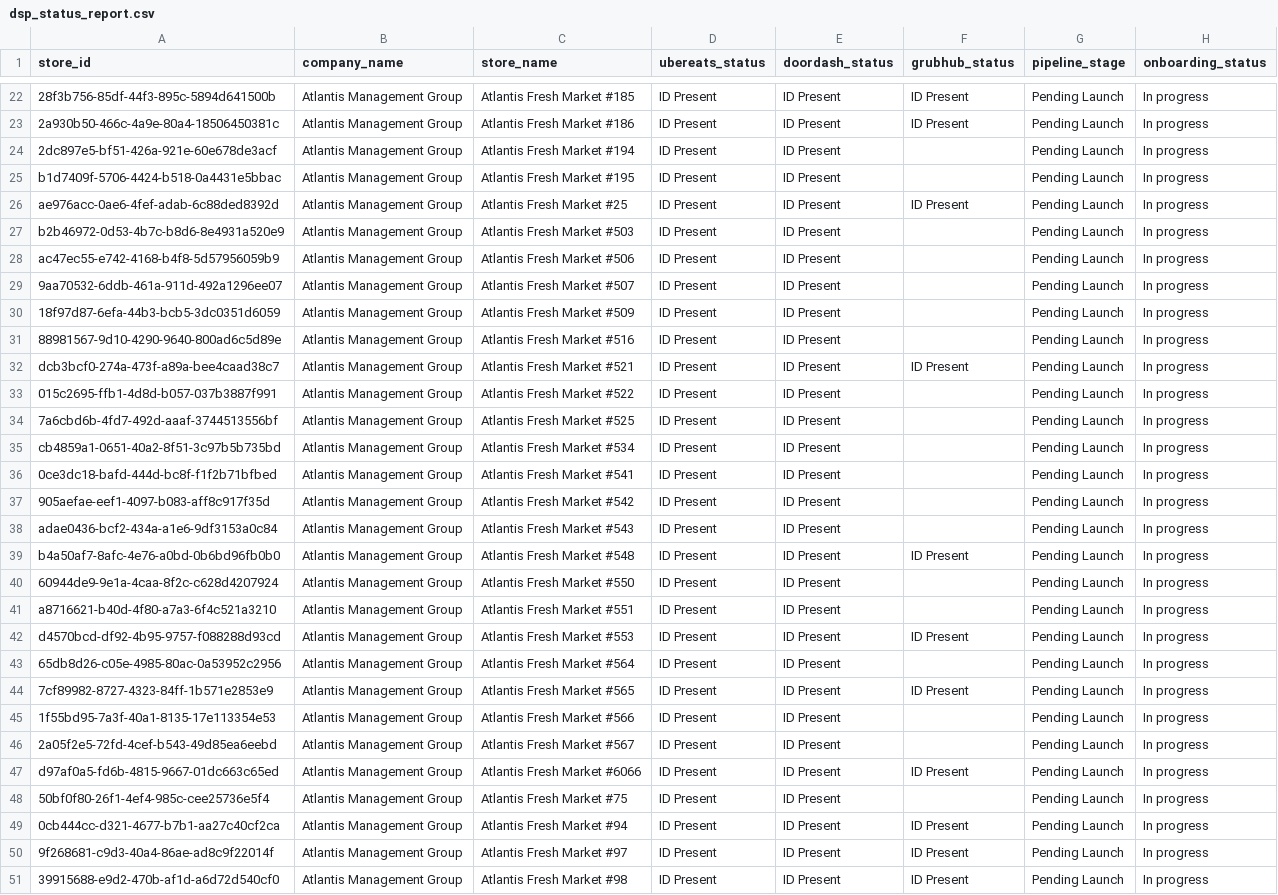
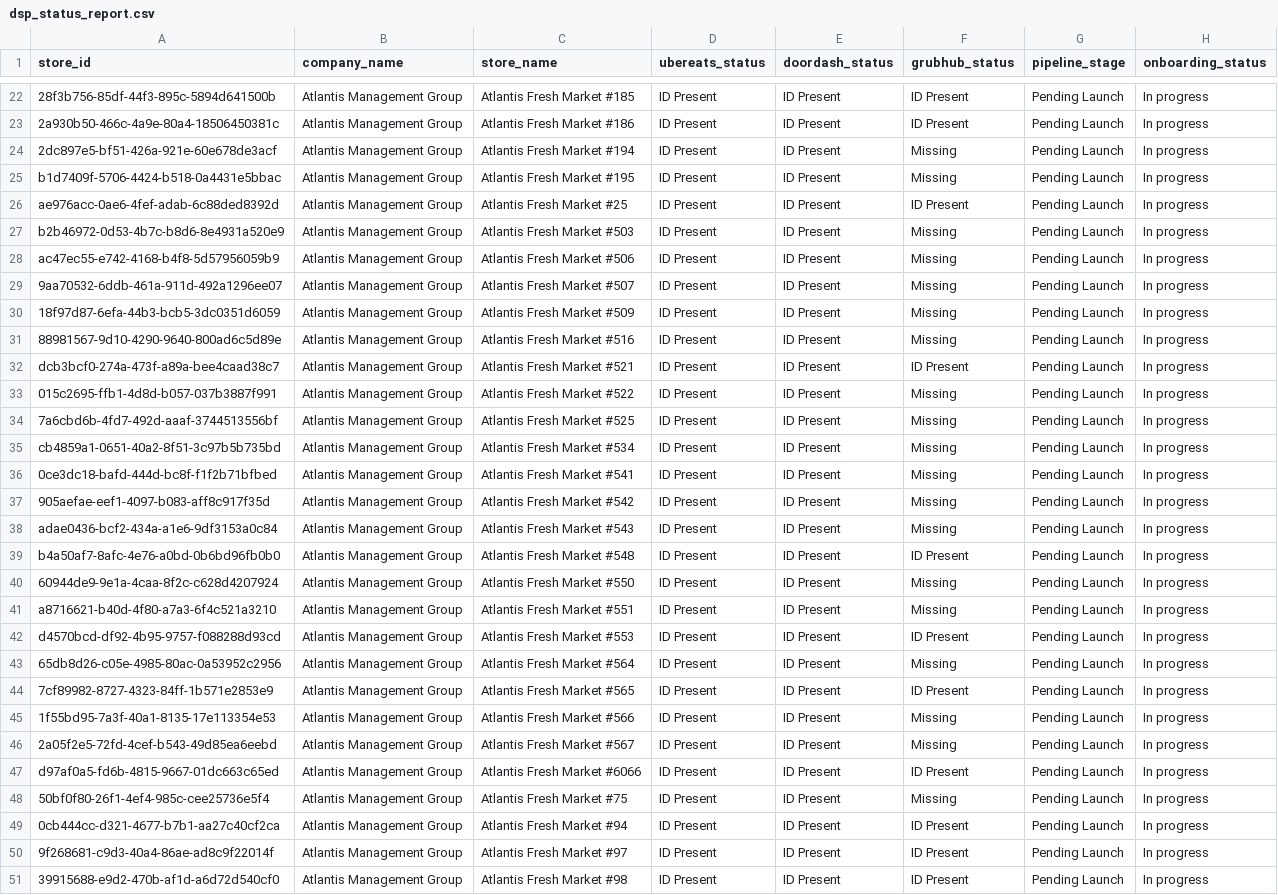
Before and after one commit to bradbishop1978/dsp-id-tracker, a CSV file: dsp_status_report.csv, drawn as a sheet; only a part is shown, gaps mark what is left out; the diff covers the shown part only; the diff names each change by its address in the sheet, - before the commit and + after, or states it on an @@ line.

Commit message:
Update DSP ID report - 2025-06-04 08:00:27

```diff
--- a/dsp_status_report.csv
+++ b/dsp_status_report.csv
-F24:F25 (grubhub_status): (empty)
+F24:F25 (grubhub_status): Missing
-F27:F31 (grubhub_status): (empty)
+F27:F31 (grubhub_status): Missing
-F33:F38 (grubhub_status): (empty)
+F33:F38 (grubhub_status): Missing
-F40:F41 (grubhub_status): (empty)
+F40:F41 (grubhub_status): Missing
-F43 (grubhub_status): (empty)
+F43 (grubhub_status): Missing
-F45:F46 (grubhub_status): (empty)
+F45:F46 (grubhub_status): Missing
-F48 (grubhub_status): (empty)
+F48 (grubhub_status): Missing
```
Also changed, not shown: 7 edited cells elsewhere in this file.
